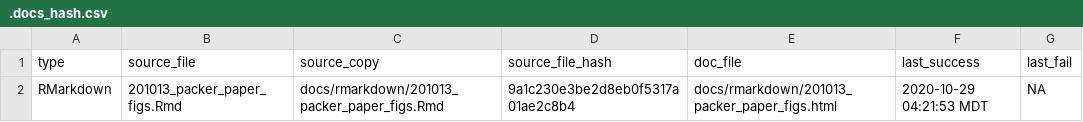
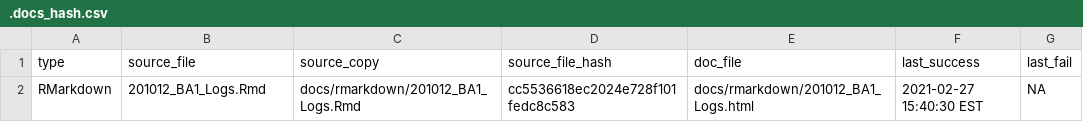
Before and after one commit to danote/Oman-packers-2018-2019, a CSV file: docs/.docs_hash.csv, drawn as a sheet.

```diff
--- a/docs/.docs_hash.csv
+++ b/docs/.docs_hash.csv
@@ -1,2 +1,2 @@
 type,source_file,source_copy,source_file_hash,doc_file,last_success,last_fail
-RMarkdown,201013_packer_paper_figs.Rmd,docs/rmarkdown/201013_packer_paper_figs.Rmd,9a1c230e3be2d8eb0f5317a01ae2c8b4,docs/rmarkdown/201013_packer_paper_figs.html,2020-10-29 04:21:53 MDT,NA
+RMarkdown,201012_BA1_Logs.Rmd,docs/rmarkdown/201012_BA1_Logs.Rmd,cc5536618ec2024e728f101fedc8c583,docs/rmarkdown/201012_BA1_Logs.html,2021-02-27 15:40:30 EST,NA
```
Also changed, not shown: 6 other files.
